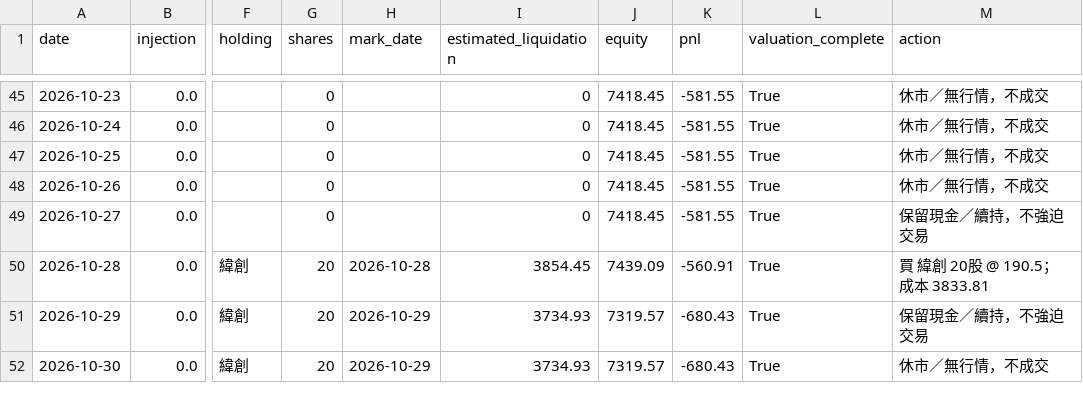
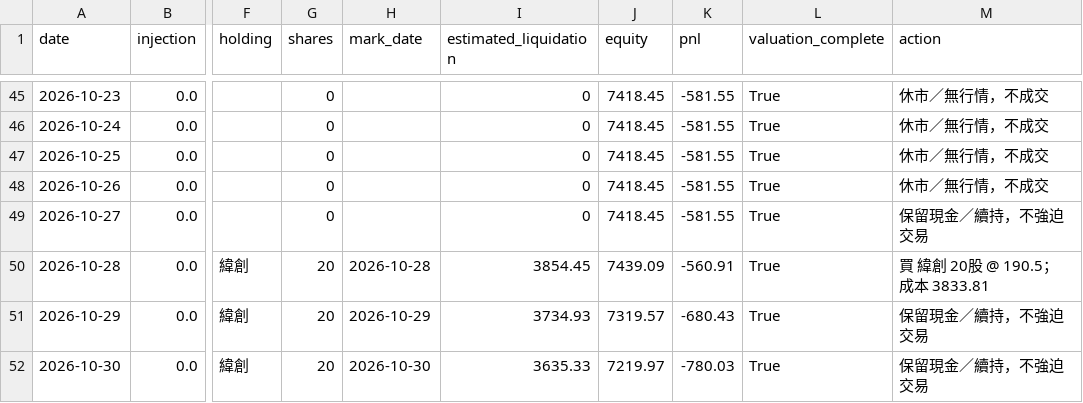
Before and after one commit to flyree140/GPT_stocklab, a CSV file: data/life/02_ranked_daily_cash.csv, drawn as a sheet; only a part is shown, gaps mark what is left out; the diff names each change by its address in the sheet, - before the commit and + after, or states it on an @@ line.

```diff
--- a/data/life/02_ranked_daily_cash.csv
+++ b/data/life/02_ranked_daily_cash.csv
-H52 (mark_date): 2026-10-29
+H52 (mark_date): 2026-10-30
-I52 (estimated_liquidation): 3734.93
+I52 (estimated_liquidation): 3635.33
-J52 (equity): 7319.57
+J52 (equity): 7219.97
-K52 (pnl): -680.43
+K52 (pnl): -780.03
-M52 (action): 休市／無行情，不成交
+M52 (action): 保留現金／續持，不強迫交易
```
Also changed, not shown: data/evaluation/03_group_summary.csv, data/evaluation/05_unresolved_latest_signals.csv, 11 other files.
